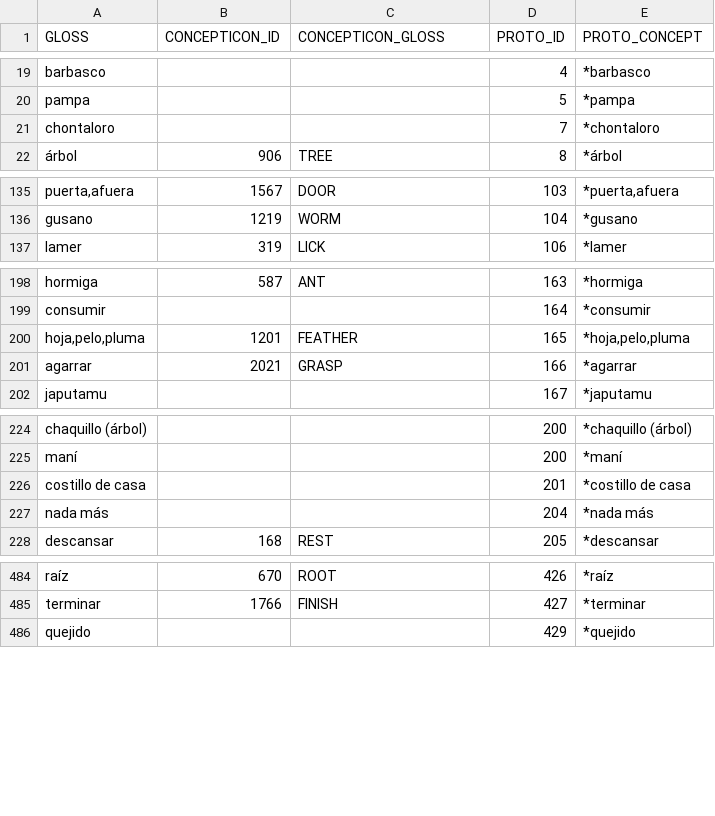
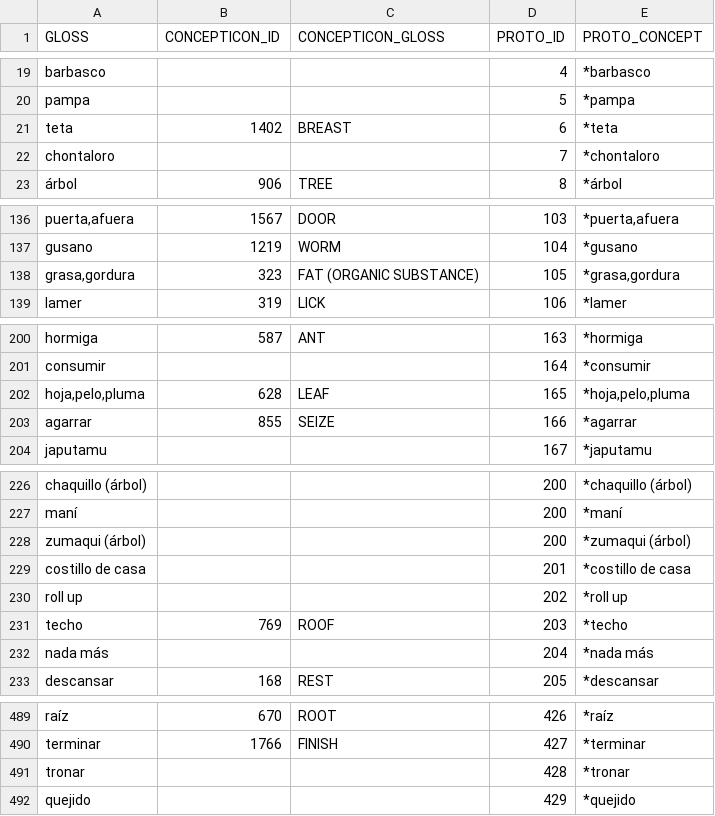
Before and after one commit to pano-takanan-history/girardprototakanan, a TSV file: etc/proto_concepts.tsv, drawn as a sheet; only a part is shown, gaps mark what is left out; the diff covers the shown part only.

```diff
--- a/etc/proto_concepts.tsv
+++ b/etc/proto_concepts.tsv
@@ -20,2 +20,3 @@ barbasco			4	*barbasco
 pampa			5	*pampa
+teta	1402	BREAST	6	*teta
 chontaloro			7	*chontaloro
@@ -136,2 +137,3 @@ puerta,afuera	1567	DOOR	103	*puerta,afuera
 gusano	1219	WORM	104	*gusano
+grasa,gordura	323	FAT (ORGANIC SUBSTANCE)	105	*grasa,gordura
 lamer	319	LICK	106	*lamer
@@ -199,4 +201,4 @@ hormiga	587	ANT	163	*hormiga
 consumir			164	*consumir
-hoja,pelo,pluma	1201	FEATHER	165	*hoja,pelo,pluma
-agarrar	2021	GRASP	166	*agarrar
+hoja,pelo,pluma	628	LEAF	165	*hoja,pelo,pluma
+agarrar	855	SEIZE	166	*agarrar
 japutamu			167	*japutamu
@@ -225,3 +227,6 @@ chaquillo (árbol)			200	*chaquillo (árbol)
 maní			200	*maní
+zumaqui (árbol)			200	*zumaqui (árbol)
 costillo de casa			201	*costillo de casa
+roll up			202	*roll up
+techo	769	ROOF	203	*techo
 nada más			204	*nada más
@@ -485,2 +490,3 @@ raíz	670	ROOT	426	*raíz
 terminar	1766	FINISH	427	*terminar
+tronar			428	*tronar
 quejido			429	*quejido
```
Also changed, not shown: 18 edited cells elsewhere in this file, etc/other_concepts.tsv, raw/data.tsv, 15 other files.
